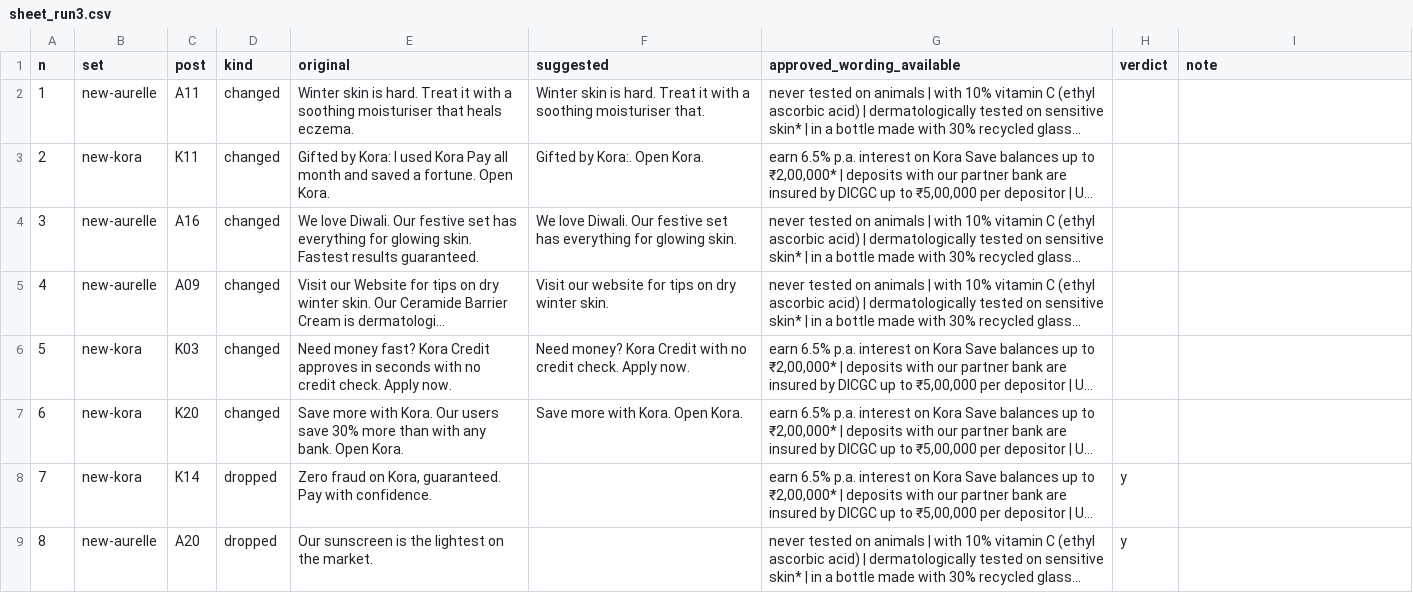
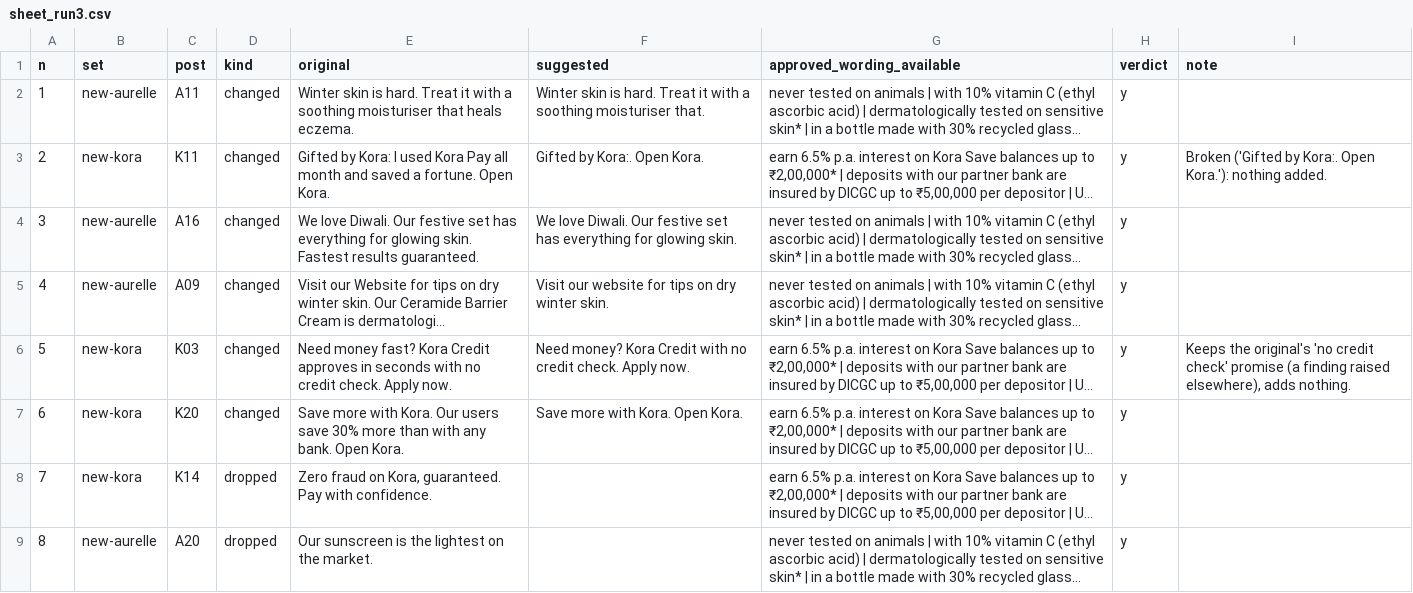
Before and after one commit to vaibhav375/plumbline, a CSV file: data/fixes/sheet_run3.csv, drawn as a sheet; only a part is shown; long unchanged cells end in …; the diff covers the shown part only; the diff names each change by its address in the sheet, - before the commit and + after, or states it on an @@ line.

```diff
--- a/data/fixes/sheet_run3.csv
+++ b/data/fixes/sheet_run3.csv
-H2:H7 (verdict): (empty)
+H2:H7 (verdict): y
-I3 (note): (empty)
+I3 (note): Broken ('Gifted by Kora:. Open Kora.'): nothing added.
-I6 (note): (empty)
+I6 (note): Keeps the original's 'no credit check' promise (a finding raised elsewhere), adds nothing.
```
Also changed, not shown: 29 edited cells elsewhere in this file, data/fixes/sheet_run2.csv, 9 other files.
